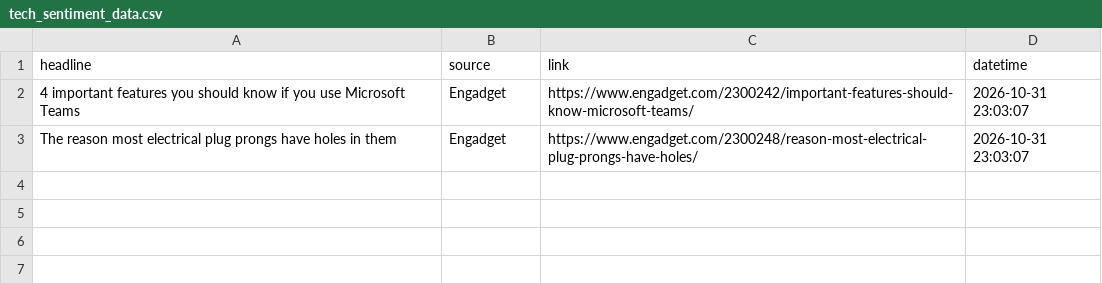
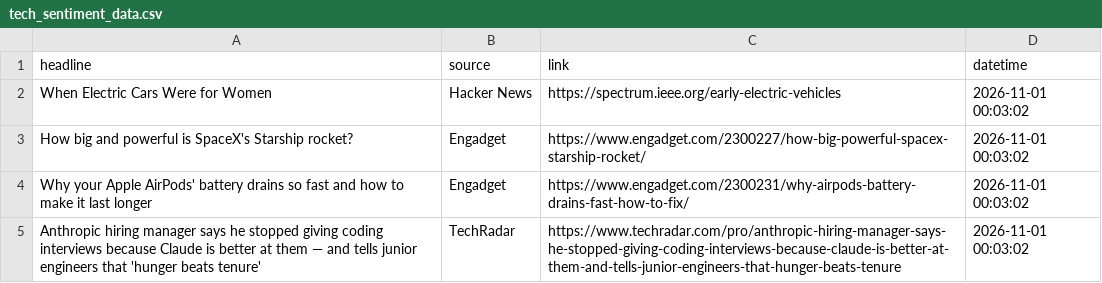
Before and after one commit to Karen2007/Tech-News-Sentiment, a CSV file: tech_sentiment_data.csv, drawn as a sheet.

```diff
--- a/tech_sentiment_data.csv
+++ b/tech_sentiment_data.csv
@@ -1,3 +1,5 @@
 headline,source,link,datetime
-4 important features you should know if you use Microsoft Teams,Engadget,https://www.engadget.com/2300242/important-features-should-know-microsoft-teams/,2026-10-31 23:03:07
-The reason most electrical plug prongs have holes in them,Engadget,https://www.engadget.com/2300248/reason-most-electrical-plug-prongs-have-holes/,2026-10-31 23:03:07
+When Electric Cars Were for Women,Hacker News,https://spectrum.ieee.org/early-electric-vehicles,2026-11-01 00:03:02
+How big and powerful is SpaceX's Starship rocket?,Engadget,https://www.engadget.com/2300227/how-big-powerful-spacex-starship-rocket/,2026-11-01 00:03:02
+Why your Apple AirPods' battery drains so fast and how to make it last longer,Engadget,https://www.engadget.com/2300231/why-airpods-battery-drains-fast-how-to-fix/,2026-11-01 00:03:02
+Anthropic hiring manager says he stopped giving coding interviews because Claude is better at them — and tells junior engineers that 'hunger beats tenure',TechRadar,https://www.techradar.com/pro/anthropic-hiring-manager-says-he-stopped-giving-coding-interviews-because-claude-is-better-at-them-and-tells-junior-engineers-that-hunger-beats-tenure,2026-11-01 00:03:02
```
Also changed, not shown: sentiment_index_history.csv, 1 other file.
